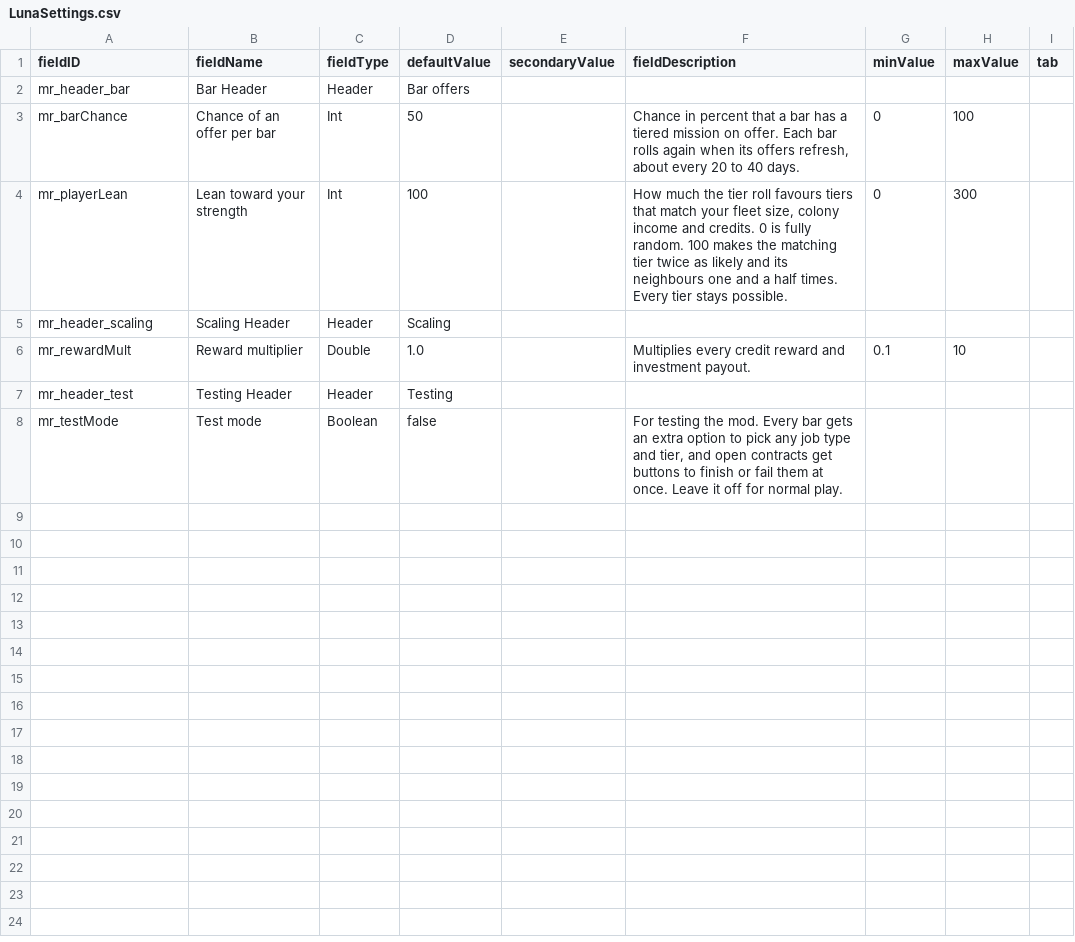
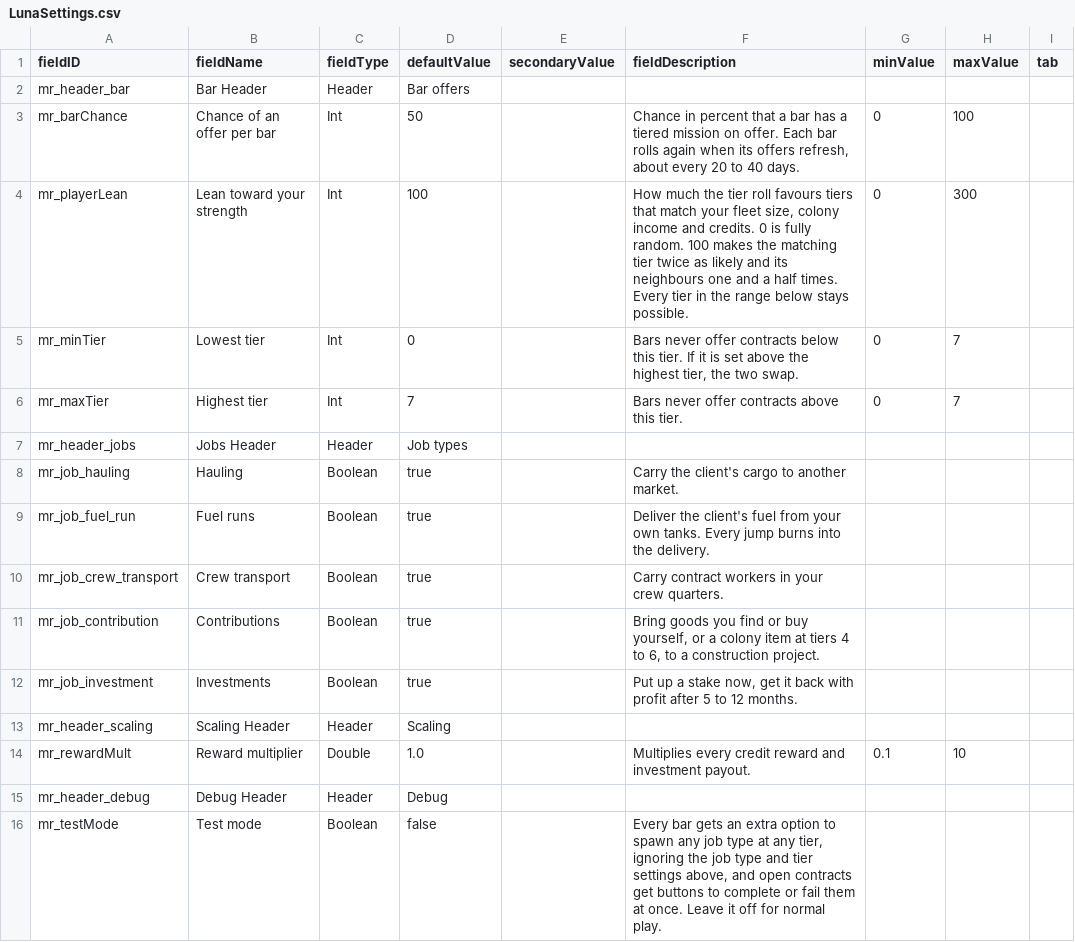
Before and after one commit to andrzejsokolowski/starsector-missions-renewed, a CSV file: data/config/LunaSettings.csv, drawn as a sheet.

```diff
--- a/data/config/LunaSettings.csv
+++ b/data/config/LunaSettings.csv
@@ -3,6 +3,14 @@ mr_header_bar,Bar Header,Header,Bar offers,,,,,
 mr_barChance,Chance of an offer per bar,Int,50,,"Chance in percent that a bar has a tiered mission on offer. Each bar rolls again when its offers refresh, about every 20 to 40 days.",0,100,
-mr_playerLean,Lean toward your strength,Int,100,,"How much the tier roll favours tiers that match your fleet size, colony income and credits. 0 is fully random. 100 makes the matching tier twice as likely and its neighbours one and a half times. Every tier stays possible.",0,300,
+mr_playerLean,Lean toward your strength,Int,100,,"How much the tier roll favours tiers that match your fleet size, colony income and credits. 0 is fully random. 100 makes the matching tier twice as likely and its neighbours one and a half times. Every tier in the range below stays possible.",0,300,
+mr_minTier,Lowest tier,Int,0,,"Bars never offer contracts below this tier. If it is set above the highest tier, the two swap.",0,7,
+mr_maxTier,Highest tier,Int,7,,"Bars never offer contracts above this tier.",0,7,
+mr_header_jobs,Jobs Header,Header,Job types,,,,,
+mr_job_hauling,Hauling,Boolean,true,,"Carry the client's cargo to another market.",,,
+mr_job_fuel_run,Fuel runs,Boolean,true,,"Deliver the client's fuel from your own tanks. Every jump burns into the delivery.",,,
+mr_job_crew_transport,Crew transport,Boolean,true,,"Carry contract workers in your crew quarters.",,,
+mr_job_contribution,Contributions,Boolean,true,,"Bring goods you find or buy yourself, or a colony item at tiers 4 to 6, to a construction project.",,,
+mr_job_investment,Investments,Boolean,true,,"Put up a stake now, get it back with profit after 5 to 12 months.",,,
 mr_header_scaling,Scaling Header,Header,Scaling,,,,,
 mr_rewardMult,Reward multiplier,Double,1.0,,"Multiplies every credit reward and investment payout.",0.1,10,
-mr_header_test,Testing Header,Header,Testing,,,,,
-mr_testMode,Test mode,Boolean,false,,"For testing the mod. Every bar gets an extra option to pick any job type and tier, and open contracts get buttons to finish or fail them at once. Leave it off for normal play.",,,
+mr_header_debug,Debug Header,Header,Debug,,,,,
+mr_testMode,Test mode,Boolean,false,,"Every bar gets an extra option to spawn any job type at any tier, ignoring the job type and tier settings above, and open contracts get buttons to complete or fail them at once. Leave it off for normal play.",,,
```
Also changed, not shown: 9 other files.
